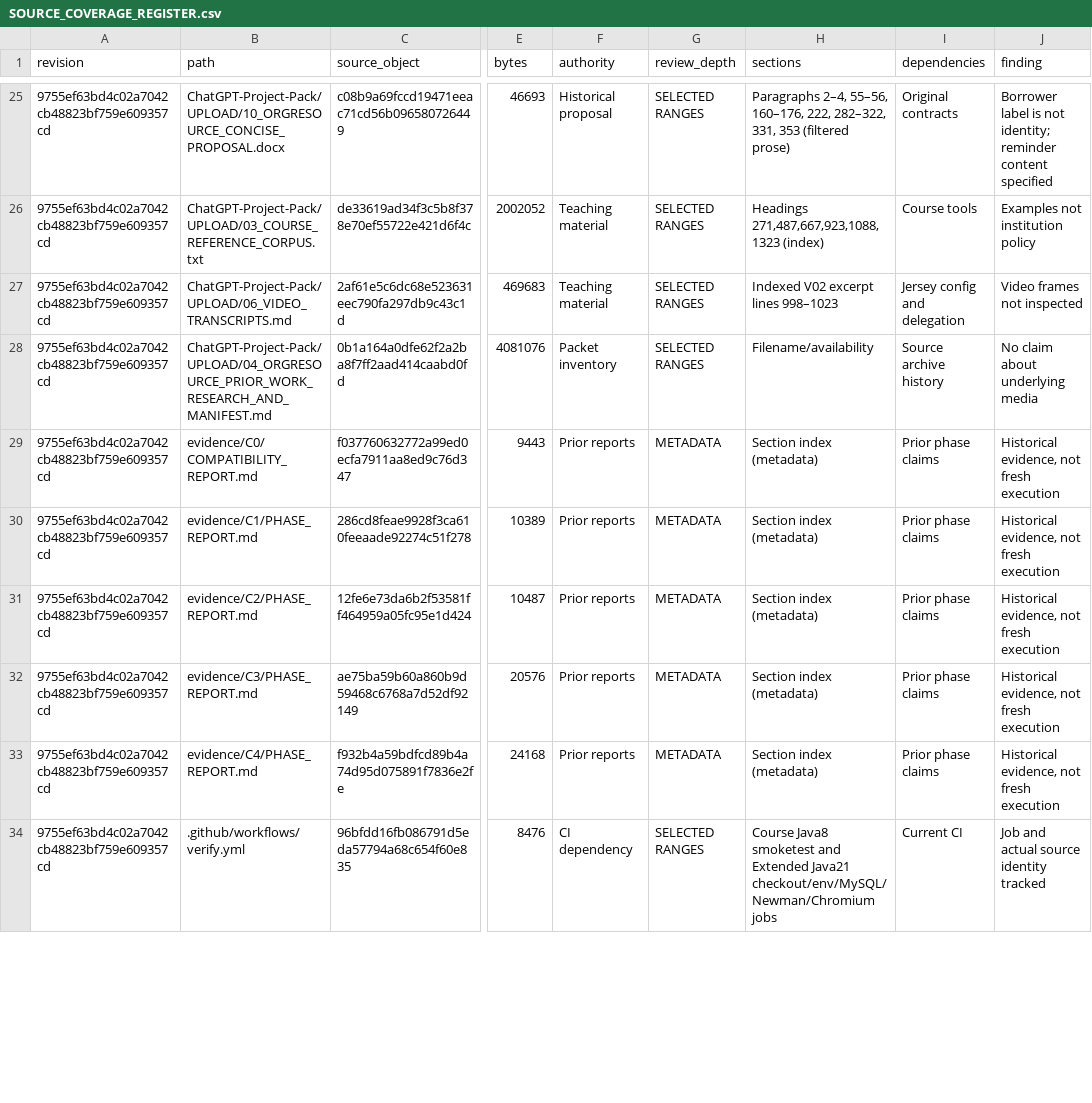
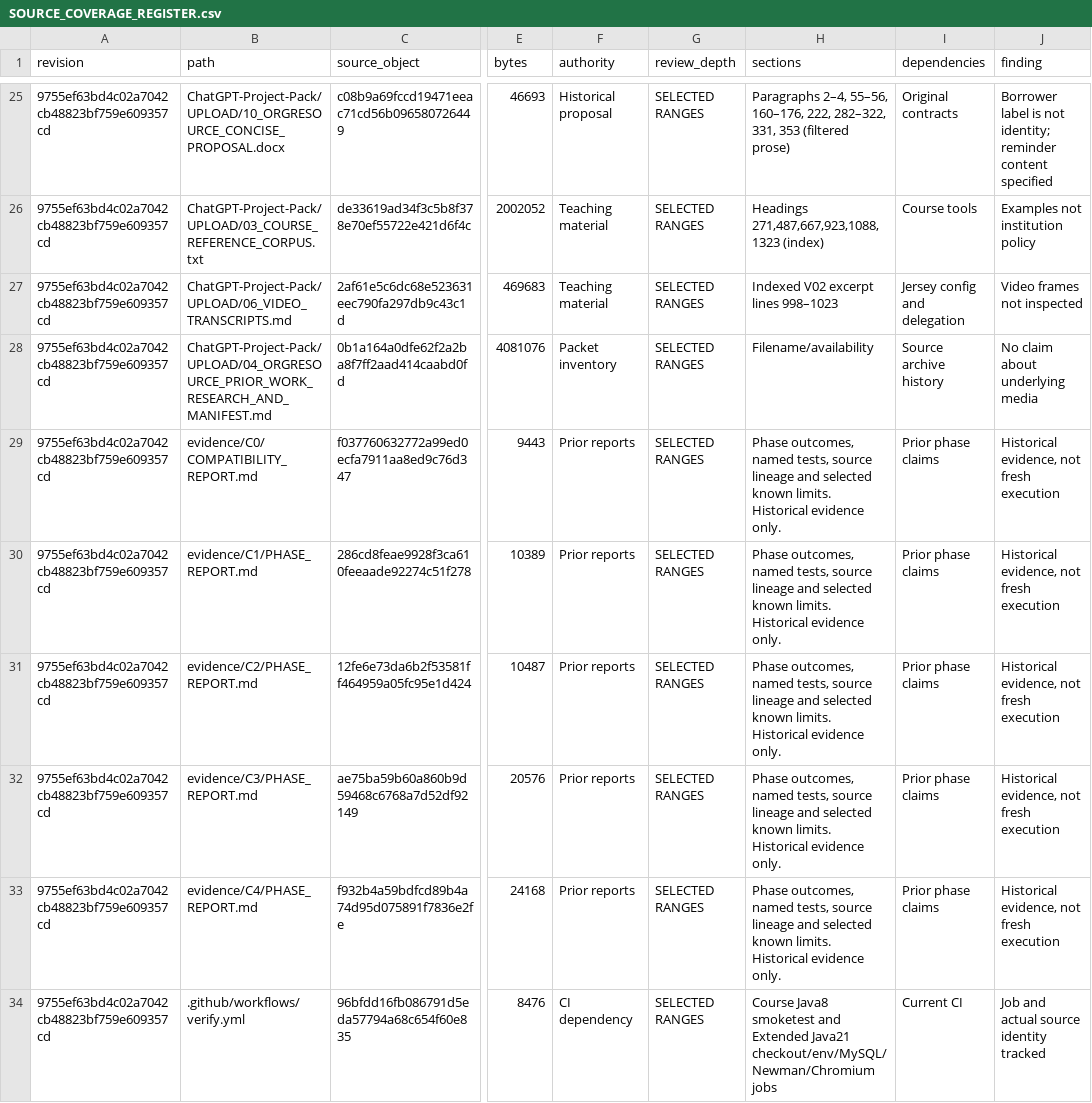
Before and after one commit to newonathe/OrgResource, a CSV file: evidence/C6a/SOURCE_COVERAGE_REGISTER.csv, drawn as a sheet; only a part is shown, gaps mark what is left out; the diff covers the shown part only; the diff names each change by its address in the sheet, - before the commit and + after, or states it on an @@ line.

```diff
--- a/evidence/C6a/SOURCE_COVERAGE_REGISTER.csv
+++ b/evidence/C6a/SOURCE_COVERAGE_REGISTER.csv
-G29:G33 (review_depth): METADATA
+G29:G33 (review_depth): SELECTED RANGES
-H29:H33 (sections): Section index (metadata)
+H29:H33 (sections): Phase outcomes, named tests, source lineage and selected known limits. Historical evidence only.
```
Also changed, not shown: 1 added row and 36 edited cells elsewhere in this file, evidence/C6a/REQUIREMENT_TO_TEST_MATRIX.csv, 3 other files.
